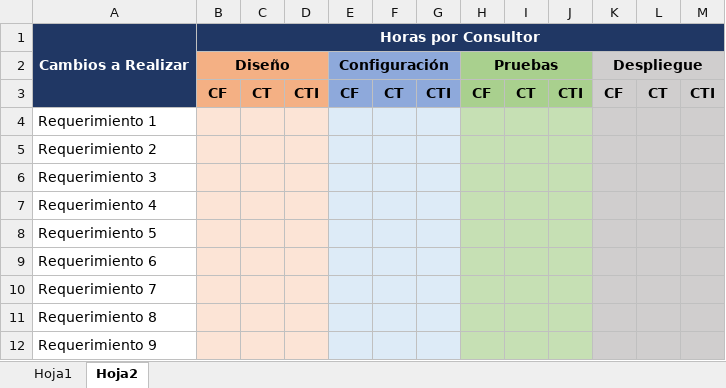
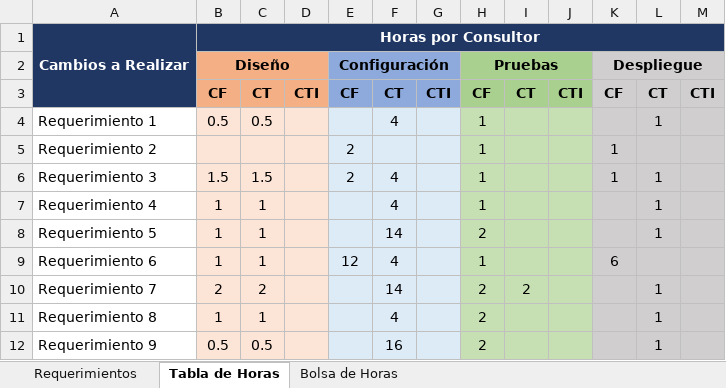
Before and after one commit to Bastxt/OCA, an Excel workbook: Puntos Colombia/Estimacion.xlsx, sheet Tabla de Horas, drawn as a sheet; only a part is shown; values as stored, in another font and other column widths than the file's, no borders; the diff covers the shown part only; the diff names each change by its address in the sheet, - before the commit and + after, or states it on an @@ line.

```diff
--- a/Puntos Colombia/Estimacion.xlsx (sheet Tabla de Horas)
+++ b/Puntos Colombia/Estimacion.xlsx (sheet Tabla de Horas)
-sheet tab: Hoja1
+sheet tab: Requerimientos
-sheet tab: Hoja2
+sheet tab: Tabla de Horas
+sheet tab: Bolsa de Horas
-B4: (empty)
+B4: 0.5
-C4: (empty)
+C4: 0.5
-F4: (empty)
+F4: 4
-H4:H7: (empty)
+H4:H7: 1
-L4: (empty)
+L4: 1
-E5:E6: (empty)
+E5:E6: 2
-K5:K6: (empty)
+K5:K6: 1
-B6: (empty)
+B6: 1.5
-C6: (empty)
+C6: 1.5
-F6:F7: (empty)
+F6:F7: 4
-L6:L8: (empty)
+L6:L8: 1
-B7:B9: (empty)
+B7:B9: 1
-C7:C9: (empty)
+C7:C9: 1
-F8: (empty)
+F8: 14
-H8: (empty)
+H8: 2
-E9: (empty)
+E9: 12
-F9: (empty)
+F9: 4
-H9: (empty)
+H9: 1
-K9: (empty)
+K9: 6
-B10: (empty)
+B10: 2
-C10: (empty)
+C10: 2
-F10: (empty)
+F10: 14
-H10:H12: (empty)
+H10:H12: 2
-I10: (empty)
+I10: 2
-L10:L12: (empty)
+L10:L12: 1
-B11: (empty)
+B11: 1
-C11: (empty)
+C11: 1
-F11: (empty)
+F11: 4
-B12: (empty)
+B12: 0.5
-C12: (empty)
+C12: 0.5
-F12: (empty)
+F12: 16
```
Also changed, not shown: 10 added rows and 25 edited cells elsewhere in this sheet, sheet Requerimientos, 7 other files.
